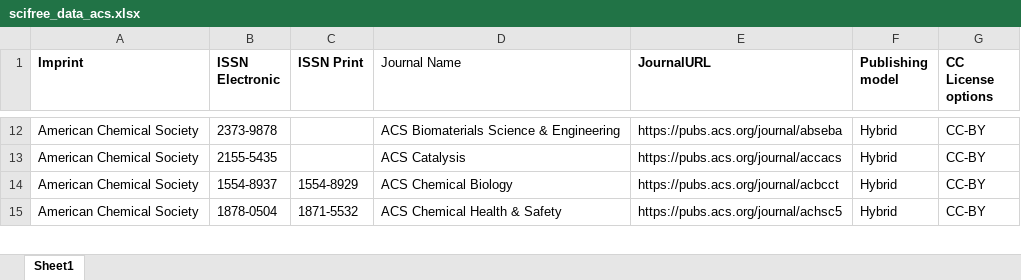
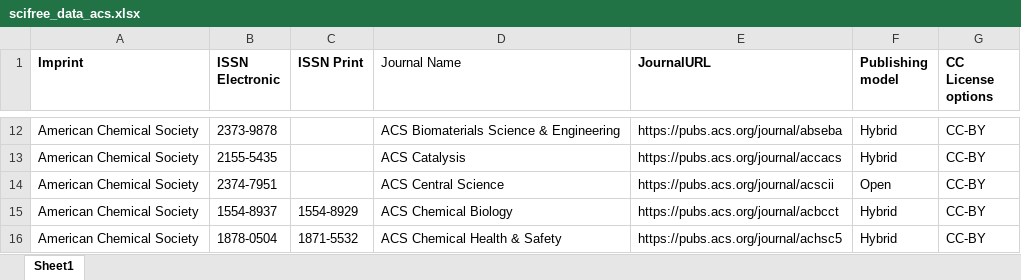
Before and after one commit to Kungbib/oa-tskr, an Excel workbook: Bibsam_tidskriftslistor/scifree_data_acs.xlsx, sheet Sheet1, drawn as a sheet; only a part is shown, gaps mark what is left out; values as stored, in another font and other column widths than the file's, no borders; conditional formats and table styles not drawn; the diff names each change by its address in the sheet, - before the commit and + after, or states it on an @@ line.

Commit message:
Diamant-tidskrift tillagd

```diff
--- a/Bibsam_tidskriftslistor/scifree_data_acs.xlsx (sheet Sheet1)
+++ b/Bibsam_tidskriftslistor/scifree_data_acs.xlsx (sheet Sheet1)
+row 14: American Chemical Society | 2374-7951 |  | ACS Central Science | https://pubs.acs.org/journal/acscii | Open | CC-BY
```
